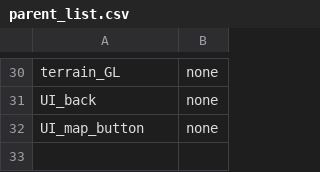
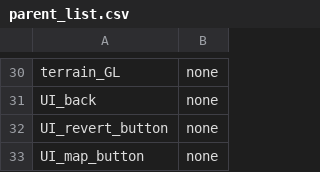
Before and after one commit to takuhanai/JB_Bridge, a CSV file: resource/parent_list.csv, drawn as a sheet; only a part is shown, gaps mark what is left out.

```diff
--- a/resource/parent_list.csv
+++ b/resource/parent_list.csv
@@ -31,2 +31,3 @@ terrain_GL,none
 UI_back,none
+UI_revert_button,none
 UI_map_button,none
```
Also changed, not shown: 5 other files.
